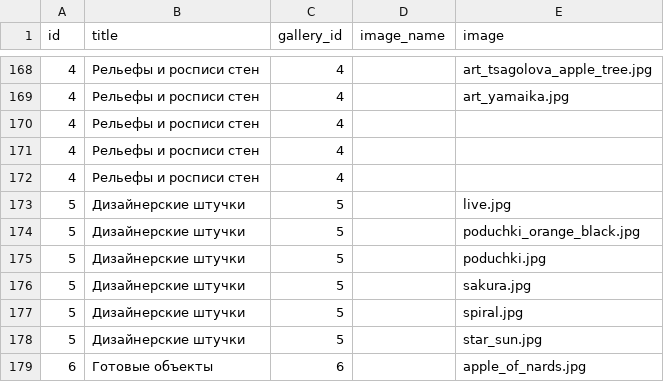
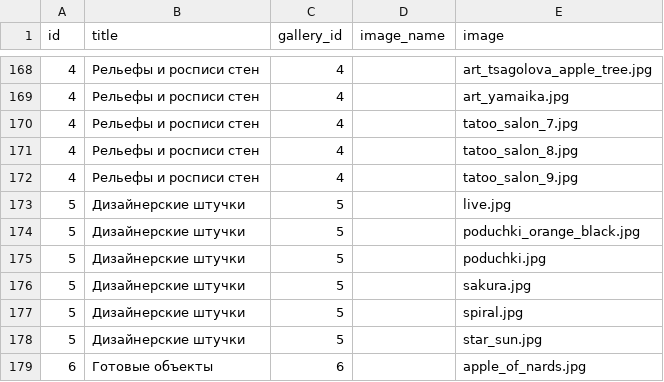
Before and after one commit to KosenkoDmitriy/shopomob, a CSV file: db/csv/galleries.csv, drawn as a sheet; only a part is shown, gaps mark what is left out.

Commit message:
update gallery db seed

```diff
--- a/db/csv/galleries.csv
+++ b/db/csv/galleries.csv
@@ -169,5 +169,5 @@ id,title,gallery_id,image_name,image
 4,Рельефы и росписи стен,4,,art_yamaika.jpg
-4,Рельефы и росписи стен,4,,
-4,Рельефы и росписи стен,4,,
-4,Рельефы и росписи стен,4,,
+4,Рельефы и росписи стен,4,,tatoo_salon_7.jpg
+4,Рельефы и росписи стен,4,,tatoo_salon_8.jpg
+4,Рельефы и росписи стен,4,,tatoo_salon_9.jpg
 5,Дизайнерские штучки,5,,live.jpg
```
